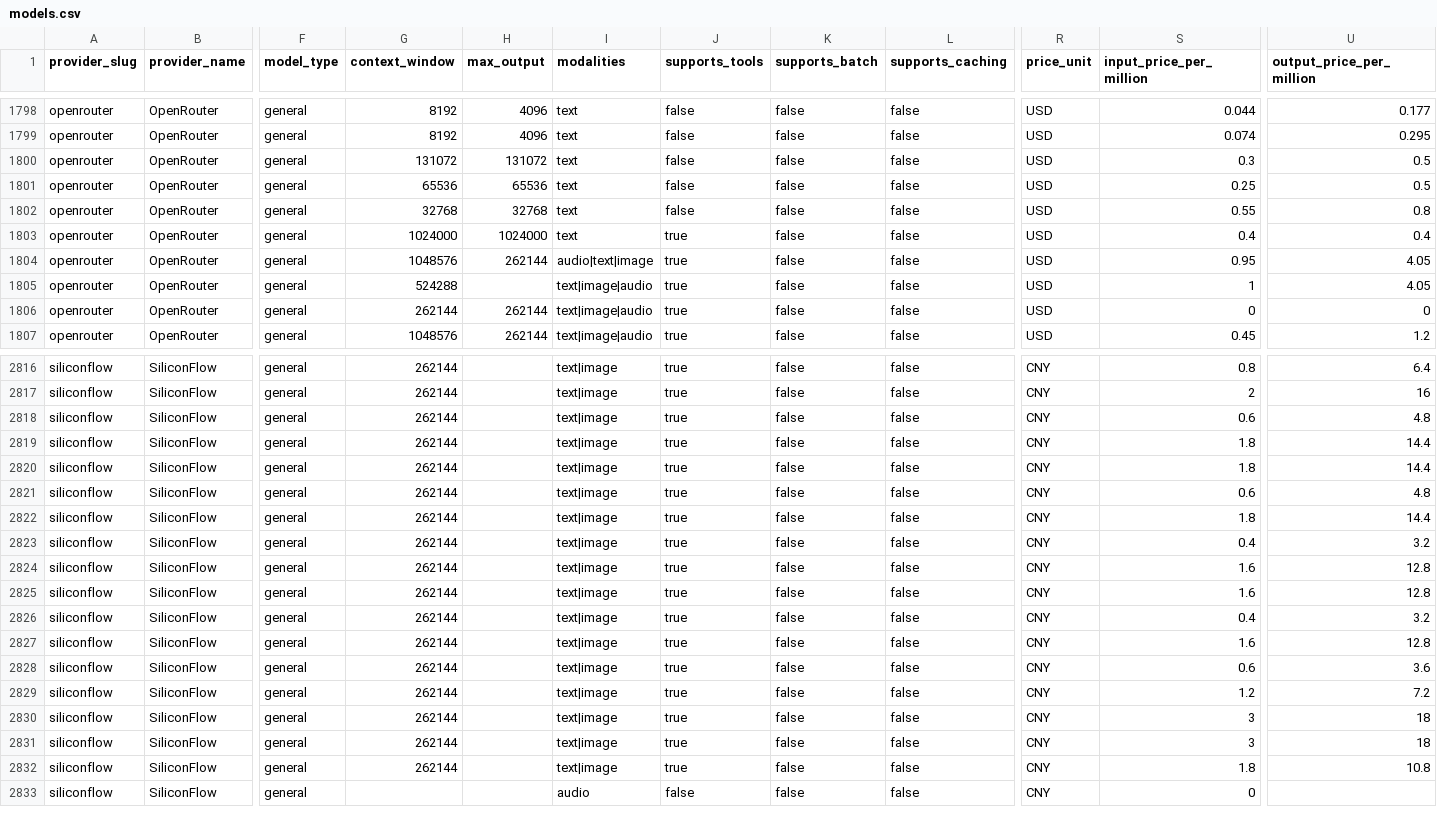
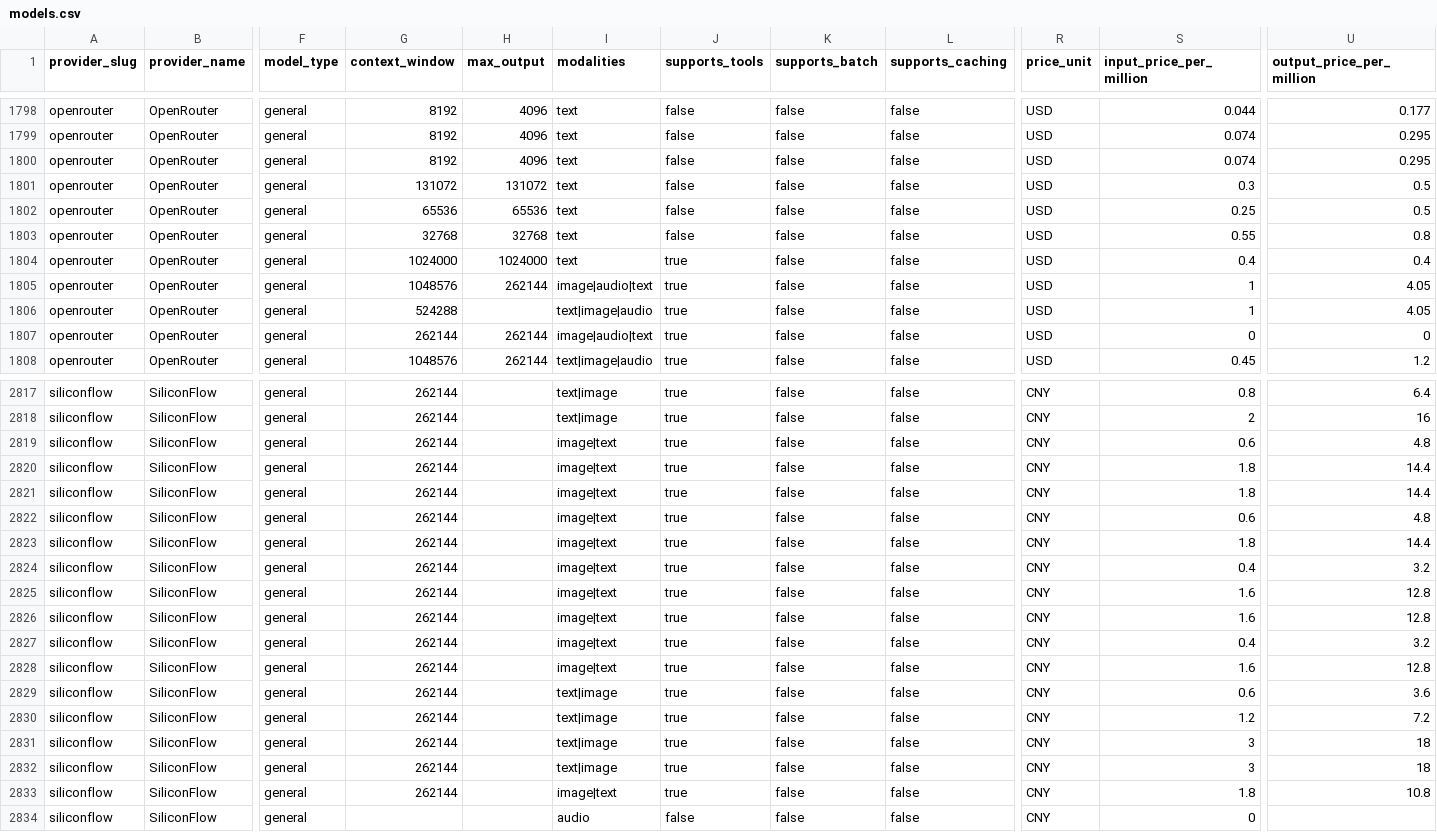
Before and after one commit to llmrates/llm-pricing-dataset, a CSV file: data/models.csv, drawn as a sheet; only a part is shown, gaps mark what is left out; addresses are those after the commit; rows hold the shown columns only; the diff covers the shown part only; the diff names each change by its address in the sheet, - before the commit and + after, or states it on an @@ line.

Commit message:
chore: update dataset (2026-08-23)

```diff
--- a/data/models.csv
+++ b/data/models.csv
+row 1800: openrouter | OpenRouter | general | 8192 | 4096 | text | false | false | false | USD | 0.074 | 0.295
-I1805 (modalities): audio|text|image
+I1805 (modalities): image|audio|text
-S1805 (input_price_per_million): 0.95
+S1805 (input_price_per_million): 1
-I1807 (modalities): text|image|audio
+I1807 (modalities): image|audio|text
-I2819:I2828 (modalities): text|image
+I2819:I2828 (modalities): image|text
-I2833 (modalities): text|image
+I2833 (modalities): image|text
```
Also changed, not shown: 23 moved rows and 125 edited cells elsewhere in this file, data/providers.csv, 3 other files.
